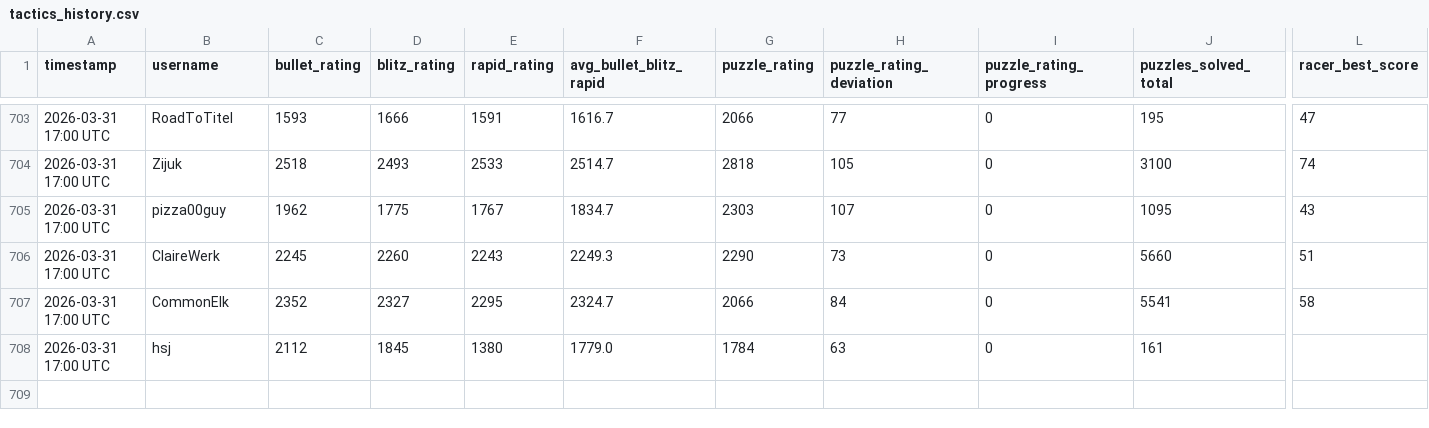
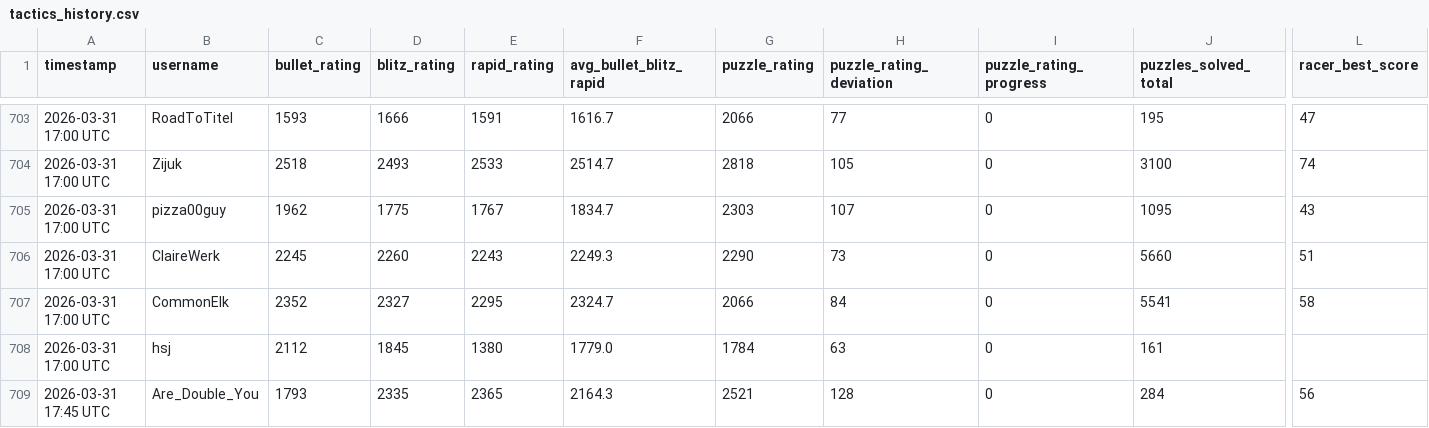
Before and after one commit to hsjAlex/TaktikSpektakel, a CSV file: data/tactics_history.csv, drawn as a sheet; only a part is shown, gaps mark what is left out; rows hold the shown columns only; the diff names each change by its address in the sheet, - before the commit and + after, or states it on an @@ line.

```diff
--- a/data/tactics_history.csv
+++ b/data/tactics_history.csv
+row 709: 2026-03-31 17:45 UTC | Are_Double_You | 1793 | 2335 | 2365 | 2164.3 | 2521 | 128 | 0 | 284 | 56
```
Also changed, not shown: data/leaderboard.csv, 1 other file.
